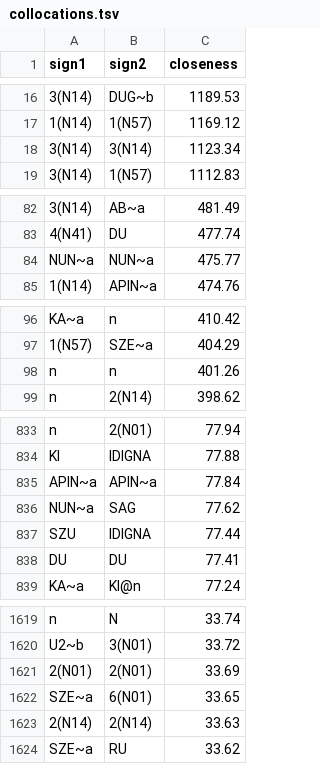
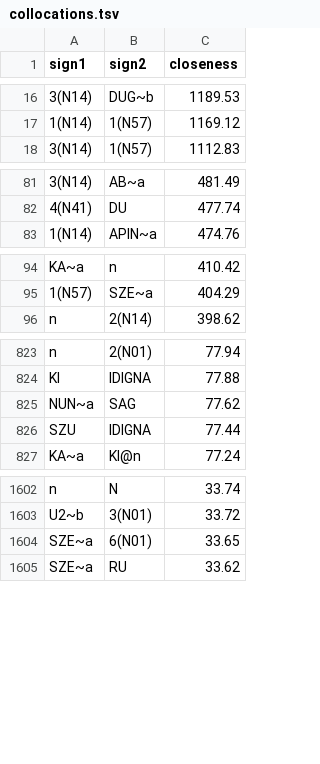
Before and after one commit to Nino-cunei/uruk, a TSV file: reports/collocations.tsv, drawn as a sheet; only a part is shown, gaps mark what is left out; the diff covers the shown part only; the diff names each change by its address in the sheet, - before the commit and + after, or states it on an @@ line.

```diff
--- a/reports/collocations.tsv
+++ b/reports/collocations.tsv
-row 18: 3(N14) | 3(N14) | 1123.34
-row 84: NUN~a | NUN~a | 475.77
-row 98: n | n | 401.26
-row 835: APIN~a | APIN~a | 77.84
-row 838: DU | DU | 77.41
-row 1621: 2(N01) | 2(N01) | 33.69
-row 1623: 2(N14) | 2(N14) | 33.63
```
Also changed, not shown: 27 removed rows elsewhere in this file, 1 other file.
